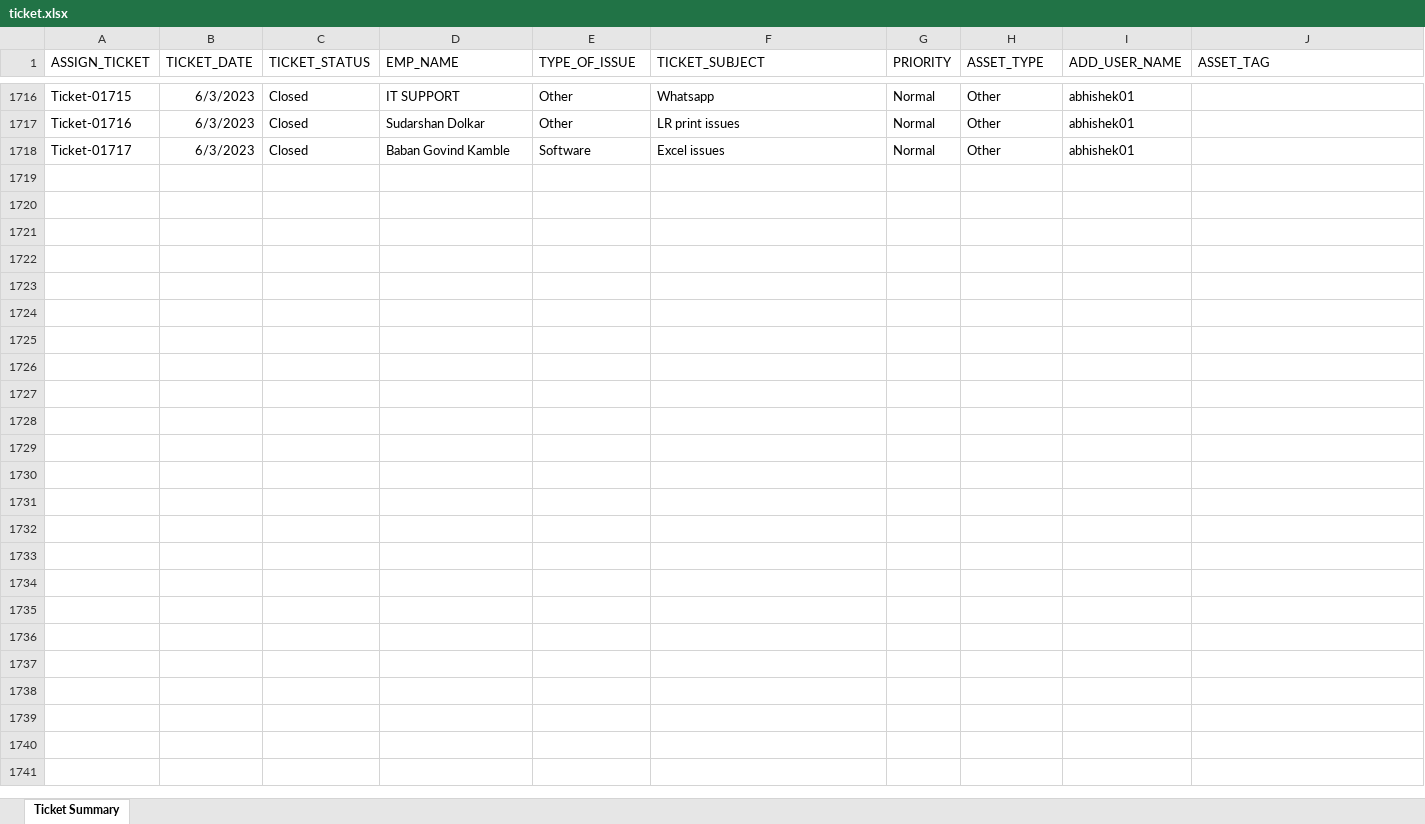
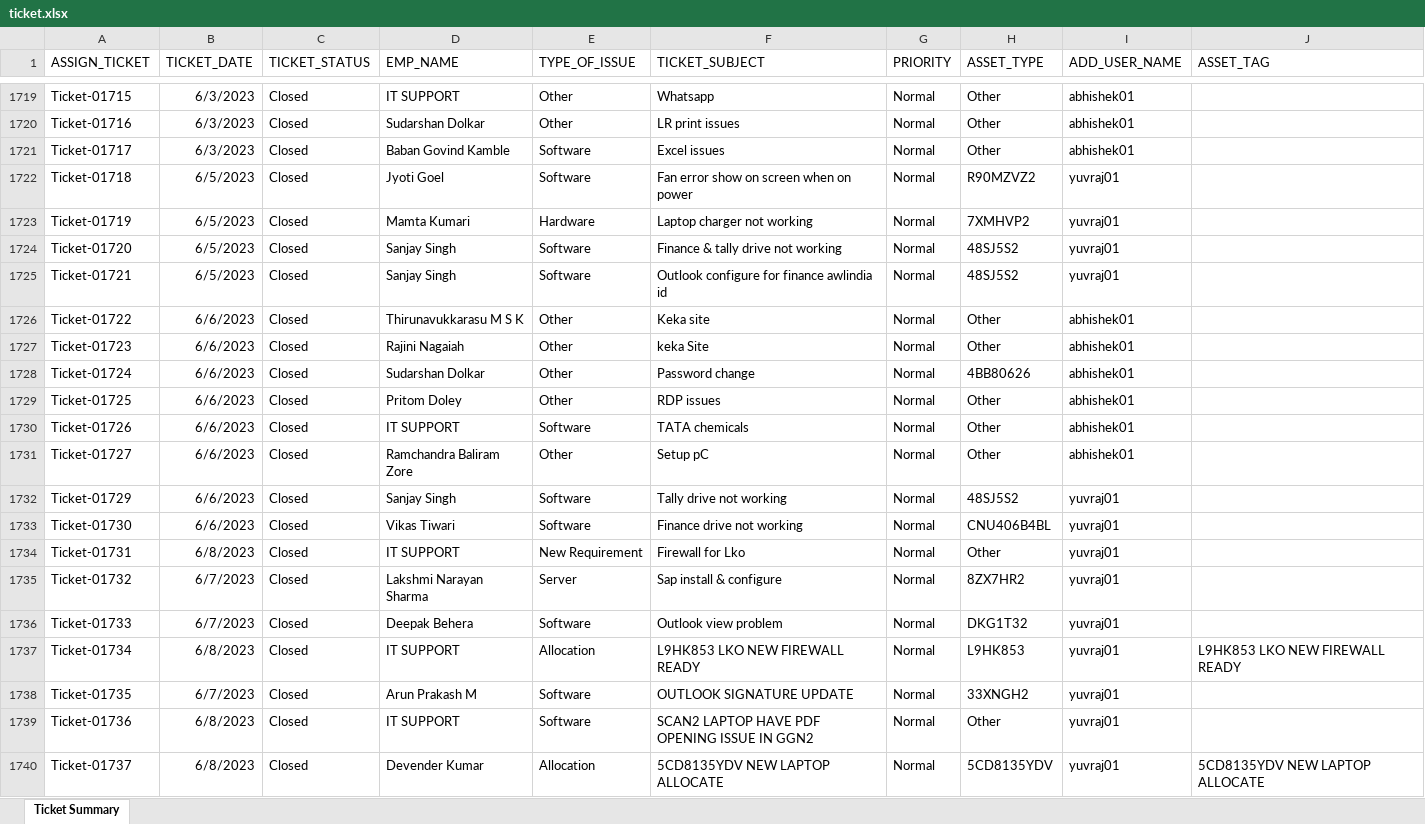
Before and after one commit to Amanilogsolution/ServerWebBackend, an Excel workbook: ticket.xlsx, sheet Ticket Summary, drawn as a sheet; only a part is shown, gaps mark what is left out; values as stored, in another font and other column widths than the file's, no borders; the diff covers the shown part only; the diff names each change by its address in the sheet, - before the commit and + after, or states it on an @@ line.

```diff
--- a/ticket.xlsx (sheet Ticket Summary)
+++ b/ticket.xlsx (sheet Ticket Summary)
+row 1722: Ticket-01718 | 6/5/2023 | Closed | Jyoti Goel | Software | Fan error show on screen when on power | Normal | R90MZVZ2 | yuvraj01
+row 1723: Ticket-01719 | 6/5/2023 | Closed | Mamta Kumari | Hardware | Laptop charger not working | Normal | 7XMHVP2 | yuvraj01
+row 1724: Ticket-01720 | 6/5/2023 | Closed | Sanjay Singh | Software | Finance & tally drive not working | Normal | 48SJ5S2 | yuvraj01
+row 1725: Ticket-01721 | 6/5/2023 | Closed | Sanjay Singh | Software | Outlook configure for finance awlindia id | Normal | 48SJ5S2 | yuvraj01
+row 1726: Ticket-01722 | 6/6/2023 | Closed | Thirunavukkarasu M S K | Other | Keka site | Normal | Other | abhishek01
+row 1727: Ticket-01723 | 6/6/2023 | Closed | Rajini Nagaiah | Other | keka Site | Normal | Other | abhishek01
+row 1728: Ticket-01724 | 6/6/2023 | Closed | Sudarshan Dolkar | Other | Password change | Normal | 4BB80626 | abhishek01
+row 1729: Ticket-01725 | 6/6/2023 | Closed | Pritom Doley | Other | RDP issues | Normal | Other | abhishek01
+row 1730: Ticket-01726 | 6/6/2023 | Closed | IT SUPPORT | Software | TATA chemicals | Normal | Other | abhishek01
+row 1731: Ticket-01727 | 6/6/2023 | Closed | Ramchandra Baliram Zore | Other | Setup pC | Normal | Other | abhishek01
+row 1732: Ticket-01729 | 6/6/2023 | Closed | Sanjay Singh | Software | Tally drive not working | Normal | 48SJ5S2 | yuvraj01
+row 1733: Ticket-01730 | 6/6/2023 | Closed | Vikas Tiwari | Software | Finance drive not working | Normal | CNU406B4BL | yuvraj01
+row 1734: Ticket-01731 | 6/8/2023 | Closed | IT SUPPORT | New Requirement | Firewall for Lko | Normal | Other | yuvraj01
+row 1735: Ticket-01732 | 6/7/2023 | Closed | Lakshmi Narayan Sharma | Server | Sap install & configure | Normal | 8ZX7HR2 | yuvraj01
+row 1736: Ticket-01733 | 6/7/2023 | Closed | Deepak Behera | Software | Outlook view problem | Normal | DKG1T32 | yuvraj01
+row 1737: Ticket-01734 | 6/8/2023 | Closed | IT SUPPORT | Allocation | L9HK853 LKO NEW FIREWALL READY | Normal | L9HK853 | yuvraj01 | L9HK853 LKO NEW FIREWALL READY
+row 1738: Ticket-01735 | 6/7/2023 | Closed | Arun Prakash M | Software | OUTLOOK SIGNATURE UPDATE | Normal | 33XNGH2 | yuvraj01
+row 1739: Ticket-01736 | 6/8/2023 | Closed | IT SUPPORT | Software | SCAN2 LAPTOP HAVE PDF OPENING ISSUE IN GGN2 | Normal | Other | yuvraj01
+row 1740: Ticket-01737 | 6/8/2023 | Closed | Devender Kumar | Allocation | 5CD8135YDV NEW LAPTOP ALLOCATE | Normal | 5CD8135YDV | yuvraj01 | 5CD8135YDV NEW LAPTOP ALLOCATE
```
Also changed, not shown: 52 added rows and 2 edited cells elsewhere in this sheet, asset.xlsx, data.xlsx, 5 other files.
